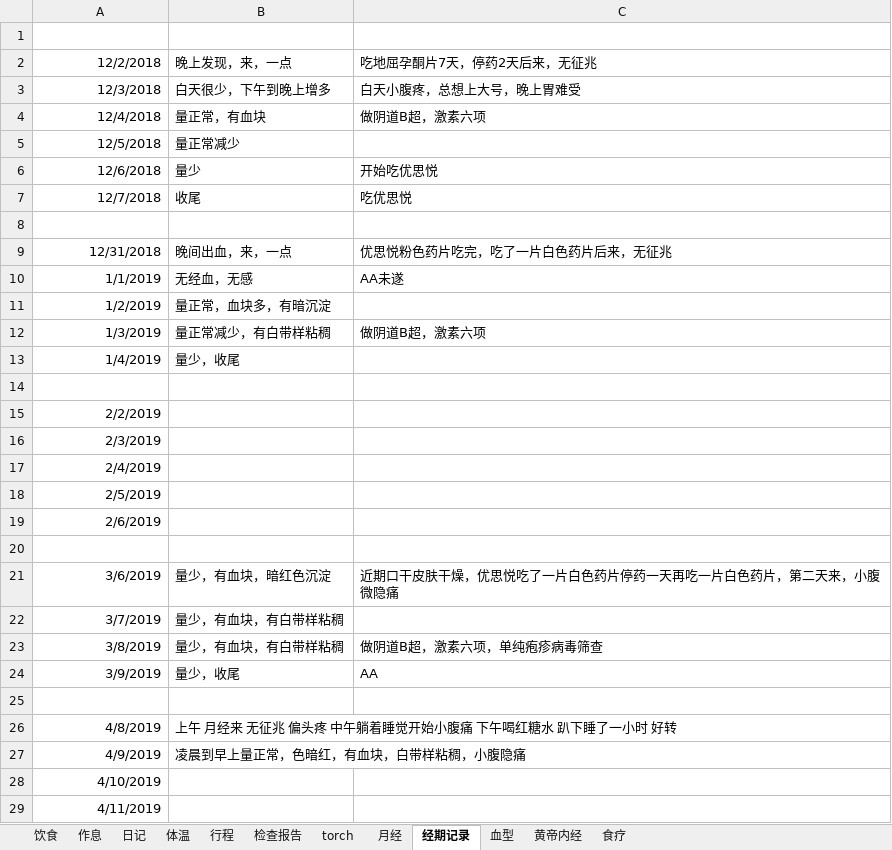
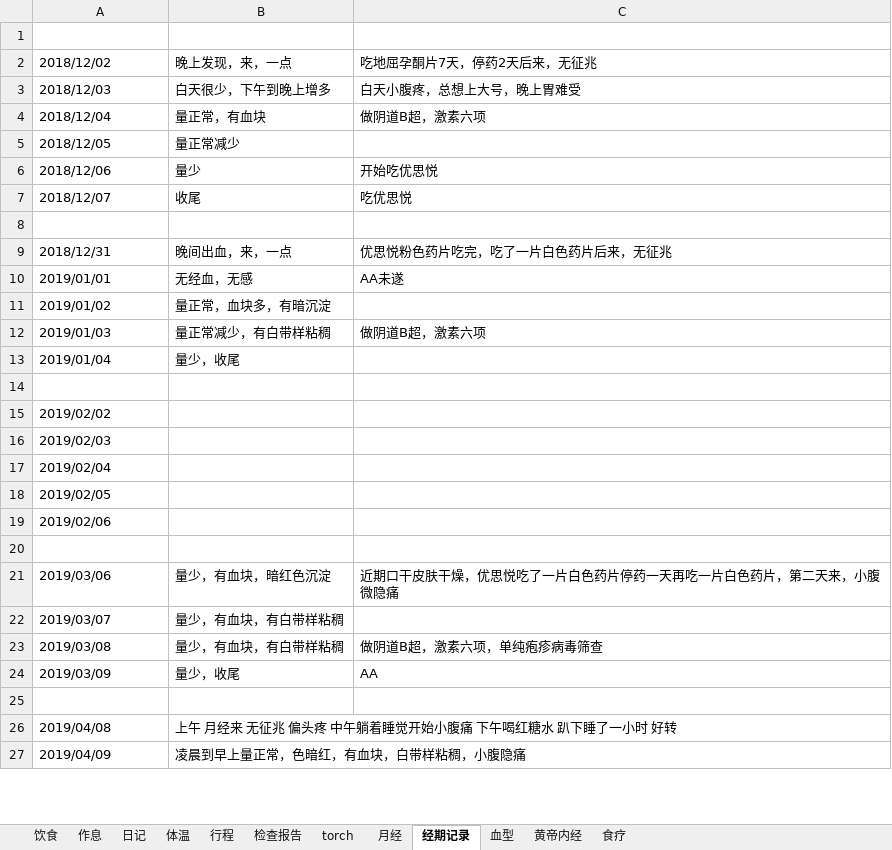
Before and after one commit to ivytry/blog, an Excel workbook: pre.xlsx, sheet 经期记录, drawn as a sheet; only a part is shown; values as stored, in another font and other column widths than the file's, no borders; removed rows and columns are numbered as before the commit, all else as after; the diff covers the shown part only; the diff names each change by its address in the sheet, - before the commit and + after, or states it on an @@ line.

```diff
--- a/pre.xlsx (sheet 经期记录)
+++ b/pre.xlsx (sheet 经期记录)
-A2: 12/2/2018
+A2: 2018/12/02
-A2:A7 alignment: right
+A2:A7 alignment: left
-A3: 12/3/2018
+A3: 2018/12/03
-A4: 12/4/2018
+A4: 2018/12/04
-A5: 12/5/2018
+A5: 2018/12/05
-A6: 12/6/2018
+A6: 2018/12/06
-A7: 12/7/2018
+A7: 2018/12/07
-A9: 12/31/2018
+A9: 2018/12/31
-A9:A13 alignment: right
+A9:A13 alignment: left
-A10: 1/1/2019
+A10: 2019/01/01
-A11: 1/2/2019
+A11: 2019/01/02
-A12: 1/3/2019
+A12: 2019/01/03
-A13: 1/4/2019
+A13: 2019/01/04
-A15: 2/2/2019
+A15: 2019/02/02
-A15:A19 alignment: right
+A15:A19 alignment: left
-A16: 2/3/2019
+A16: 2019/02/03
-A17: 2/4/2019
+A17: 2019/02/04
-A18: 2/5/2019
+A18: 2019/02/05
-A19: 2/6/2019
+A19: 2019/02/06
-A21: 3/6/2019
+A21: 2019/03/06
-A21:A24 alignment: right
+A21:A24 alignment: left
-A22: 3/7/2019
+A22: 2019/03/07
-A23: 3/8/2019
+A23: 2019/03/08
-A24: 3/9/2019
+A24: 2019/03/09
-A26: 4/8/2019
+A26: 2019/04/08
-A26:A27 alignment: right
+A26:A27 alignment: left
-A27: 4/9/2019
+A27: 2019/04/09
-row 28: 4/10/2019
-row 29: 4/11/2019
```
Also changed, not shown: 2 added rows and 2 removed rows elsewhere in this sheet, sheet 体温, sheet 行程, sheet 月经.
